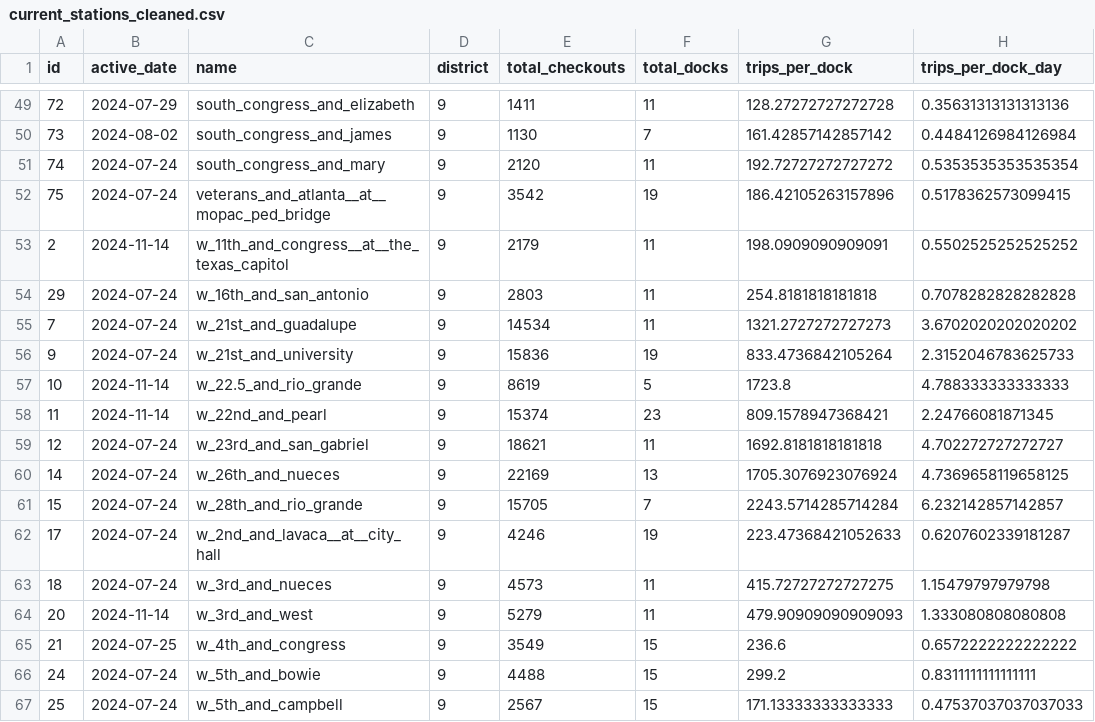
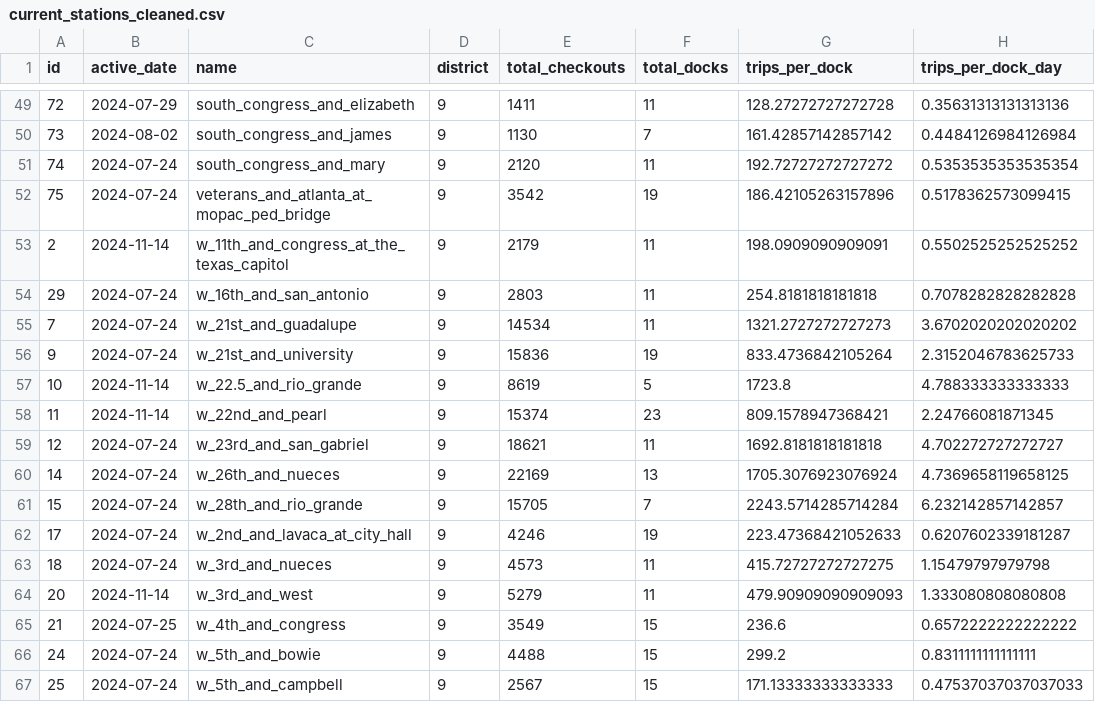
Before and after one commit to kc4stillo/bikeshare_analysis, a CSV file: data/cleaned/scoring/current_stations_cleaned.csv, drawn as a sheet; only a part is shown, gaps mark what is left out; the diff covers the shown part only; the diff names each change by its address in the sheet, - before the commit and + after, or states it on an @@ line.

```diff
--- a/data/cleaned/scoring/current_stations_cleaned.csv
+++ b/data/cleaned/scoring/current_stations_cleaned.csv
-C52 (name): veterans_and_atlanta__at__mopac_ped_bridge
+C52 (name): veterans_and_atlanta_at_mopac_ped_bridge
-C53 (name): w_11th_and_congress__at__the_texas_capitol
+C53 (name): w_11th_and_congress_at_the_texas_capitol
-C62 (name): w_2nd_and_lavaca__at__city_hall
+C62 (name): w_2nd_and_lavaca_at_city_hall
```
Also changed, not shown: 11 edited cells elsewhere in this file, data/cleaned/scoring/projected_stations_cleaned.csv, 5 other files.
